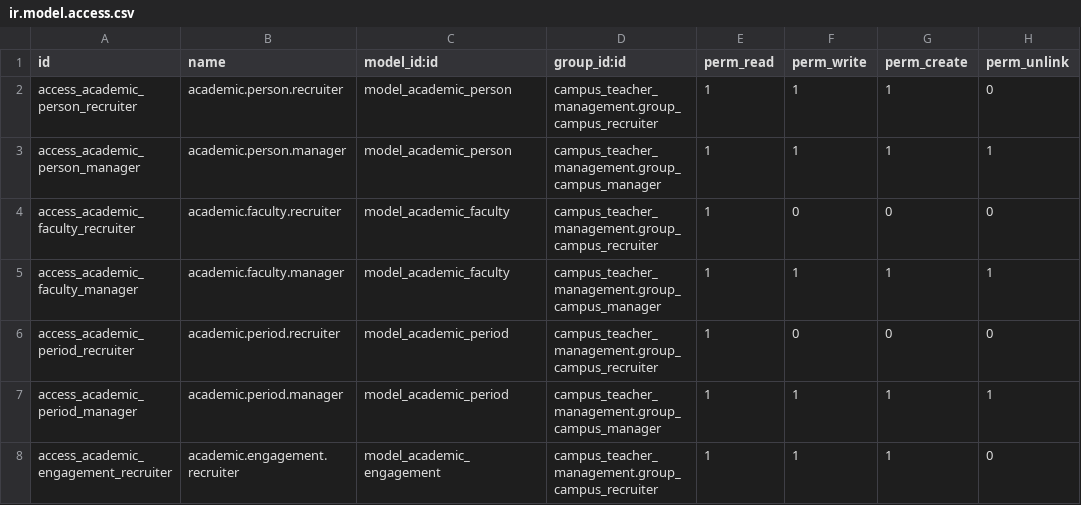
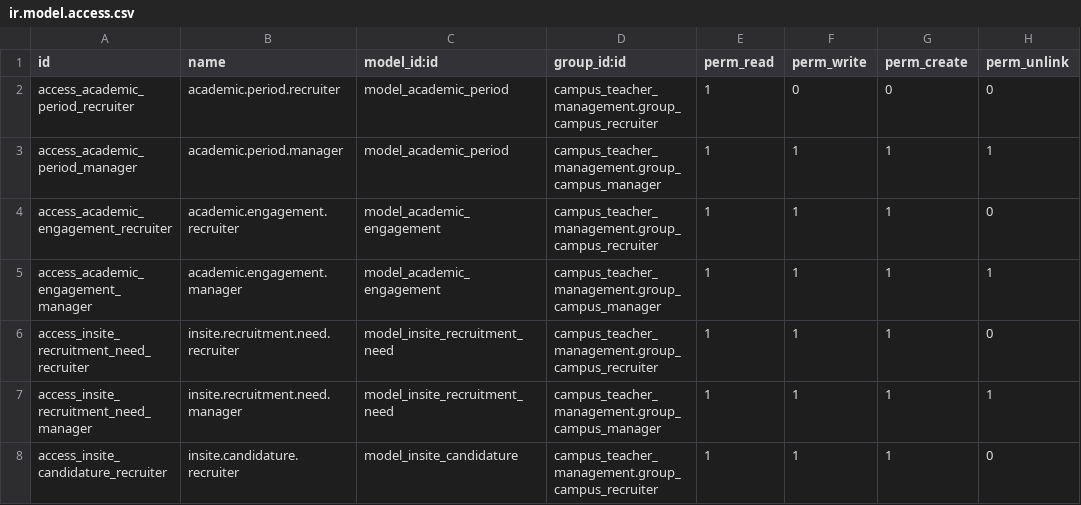
Before and after one commit to Endeavor17/his-odoo-addons, a CSV file: insite_recruitment/security/ir.model.access.csv, drawn as a sheet; only a part is shown; the shorter side is filled out with more unchanged rows.

```diff
--- a/insite_recruitment/security/ir.model.access.csv
+++ b/insite_recruitment/security/ir.model.access.csv
@@ -1,6 +1,2 @@
 id,name,model_id:id,group_id:id,perm_read,perm_write,perm_create,perm_unlink
-access_academic_person_recruiter,academic.person.recruiter,model_academic_person,campus_teacher_management.group_campus_recruiter,1,1,1,0
-access_academic_person_manager,academic.person.manager,model_academic_person,campus_teacher_management.group_campus_manager,1,1,1,1
-access_academic_faculty_recruiter,academic.faculty.recruiter,model_academic_faculty,campus_teacher_management.group_campus_recruiter,1,0,0,0
-access_academic_faculty_manager,academic.faculty.manager,model_academic_faculty,campus_teacher_management.group_campus_manager,1,1,1,1
 access_academic_period_recruiter,academic.period.recruiter,model_academic_period,campus_teacher_management.group_campus_recruiter,1,0,0,0
```
Also changed, not shown: 18 other files.
